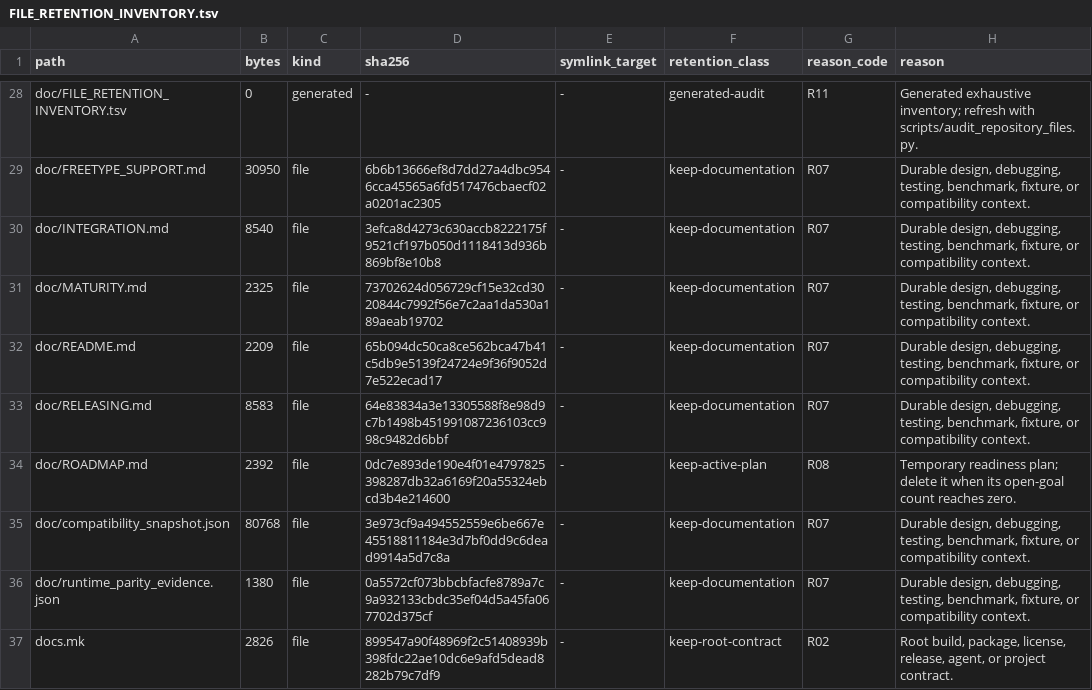
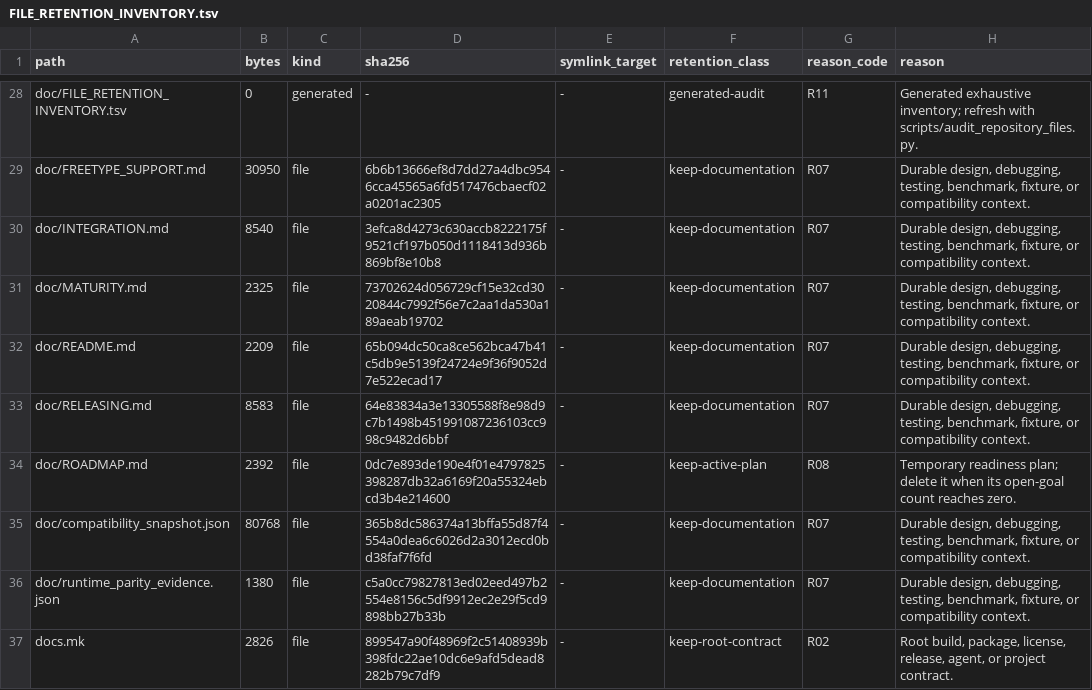
Before and after one commit to appunni-m/fontdone, a TSV file: doc/FILE_RETENTION_INVENTORY.tsv, drawn as a sheet; only a part is shown, gaps mark what is left out; the diff covers the shown part only.

```diff
--- a/doc/FILE_RETENTION_INVENTORY.tsv
+++ b/doc/FILE_RETENTION_INVENTORY.tsv
@@ -34,4 +34,4 @@ doc/RELEASING.md	8583	file	64e83834a3e13305588f8e98d9c7b1498b451991087236103cc99
 doc/ROADMAP.md	2392	file	0dc7e893de190e4f01e4797825398287db32a6169f20a55324ebcd3b4e214600	-	keep-active-plan	R08	Temporary readiness plan; delete it when its open-goal count reaches zero.
-doc/compatibility_snapshot.json	80768	file	3e973cf9a494552559e6be667e45518811184e3d7bf0dd9c6dead9914a5d7c8a	-	keep-documentation	R07	Durable design, debugging, testing, benchmark, fixture, or compatibility context.
-doc/runtime_parity_evidence.json	1380	file	0a5572cf073bbcbfacfe8789a7c9a932133cbdc35ef04d5a45fa067702d375cf	-	keep-documentation	R07	Durable design, debugging, testing, benchmark, fixture, or compatibility context.
+doc/compatibility_snapshot.json	80768	file	365b8dc586374a13bffa55d87f4554a0dea6c6026d2a3012ecd0bd38faf7f6fd	-	keep-documentation	R07	Durable design, debugging, testing, benchmark, fixture, or compatibility context.
+doc/runtime_parity_evidence.json	1380	file	c5a0cc79827813ed02eed497b2554e8156c5df9912ec2e29f5cd9898bb27b33b	-	keep-documentation	R07	Durable design, debugging, testing, benchmark, fixture, or compatibility context.
 docs.mk	2826	file	899547a90f48969f2c51408939b398fdc22ae10dc6e9afd5dead8282b79c7df9	-	keep-root-contract	R02	Root build, package, license, release, agent, or project contract.
```
Also changed, not shown: 23 edited cells elsewhere in this file, 18 other files.
